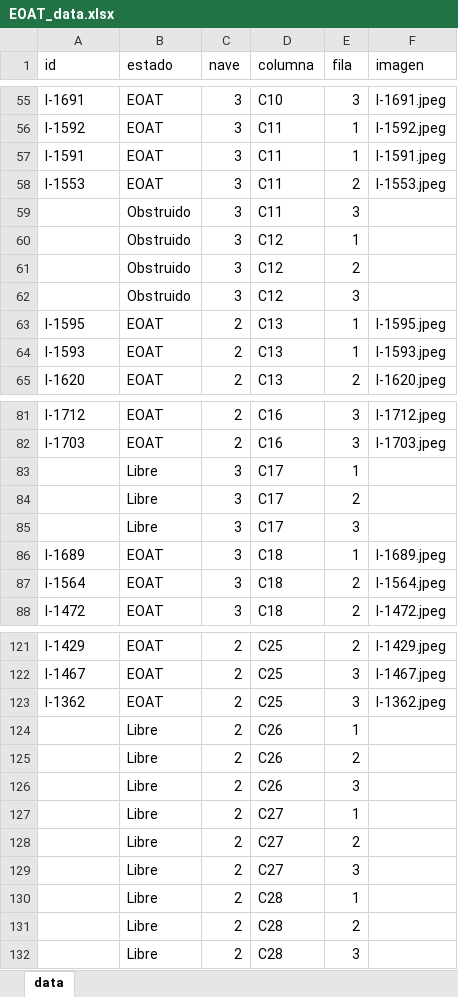
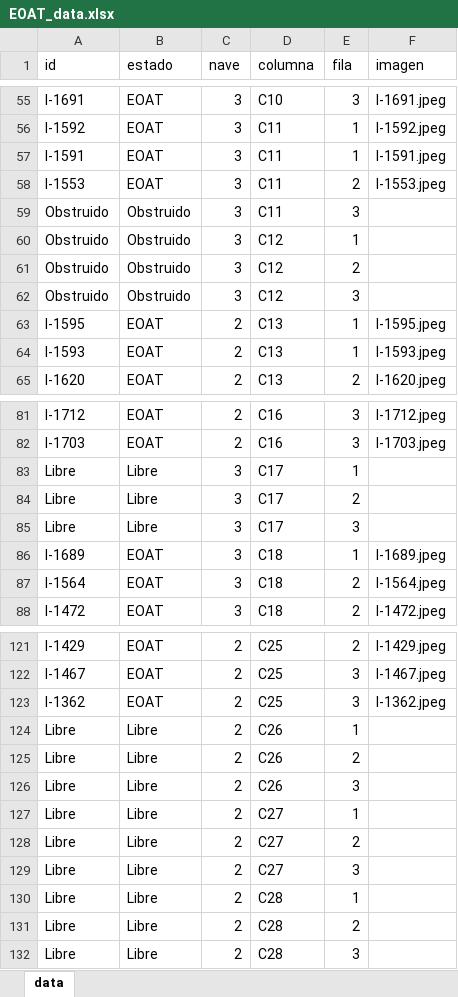
Before and after one commit to ProcesosCazel/Inventario, an Excel workbook: data/EOAT_data.xlsx, sheet data, drawn as a sheet; only a part is shown, gaps mark what is left out; values as stored, in another font and other column widths than the file's, no borders; the diff names each change by its address in the sheet, - before the commit and + after, or states it on an @@ line.

```diff
--- a/data/EOAT_data.xlsx (sheet data)
+++ b/data/EOAT_data.xlsx (sheet data)
-A59:A62 (id): (empty)
+A59:A62 (id): Obstruido
-A83:A85 (id): (empty)
+A83:A85 (id): Libre
-A124:A132 (id): (empty)
+A124:A132 (id): Libre
```
Also changed, not shown: 2 other files.
